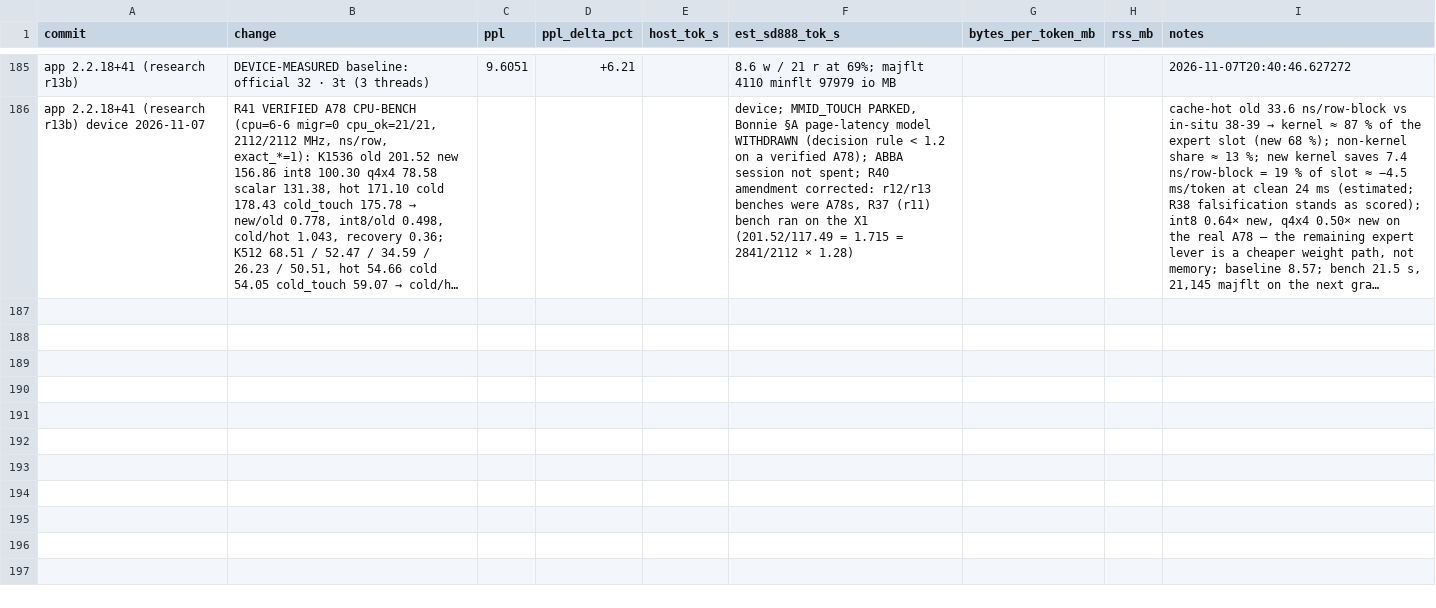
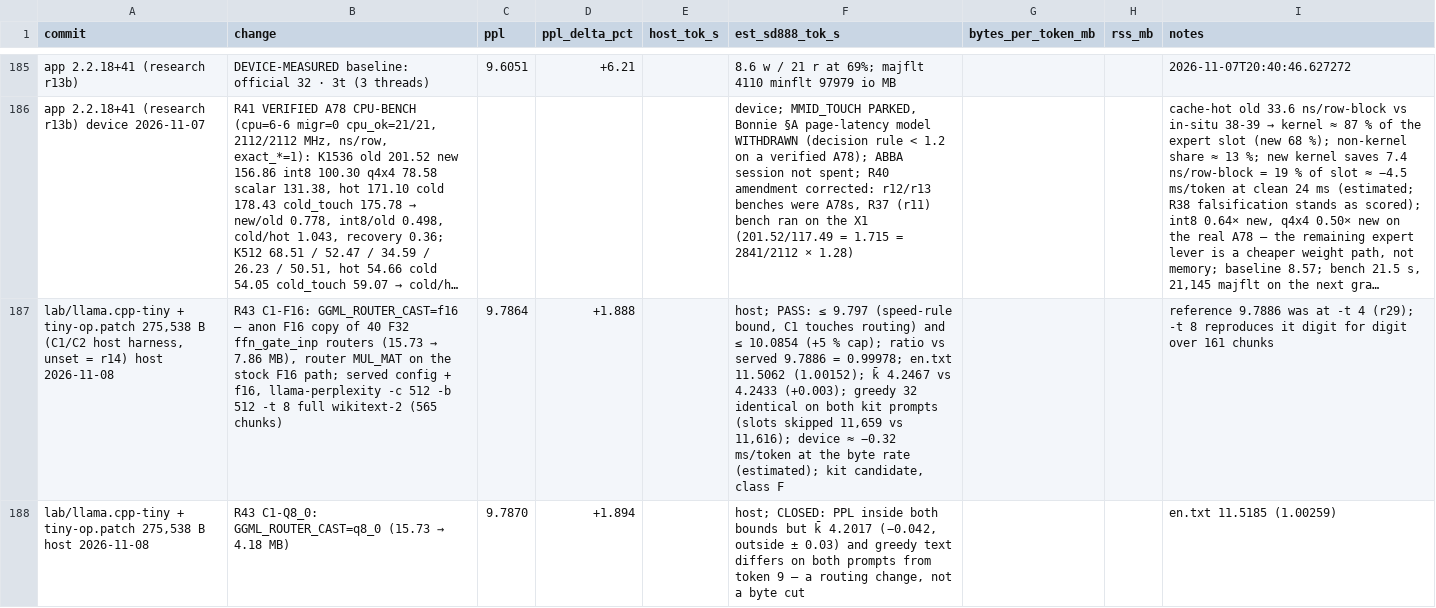
Before and after one commit to hoeio/vollie, a CSV file: reports/results.csv, drawn as a sheet; only a part is shown, gaps mark what is left out; long unchanged cells end in …; the diff covers the shown part only; the diff names each change by its address in the sheet, - before the commit and + after, or states it on an @@ line.

```diff
--- a/reports/results.csv
+++ b/reports/results.csv
+row 187: lab/llama.cpp-tiny + tiny-op.patch 275,538 B (C1/C2 host harness, unset = r14) host 2026-11-08 | R43 C1-F16: GGML_ROUTER_CAST=f16 — anon F16 copy of 40 F32 ffn_gate_inp routers (15.73 → 7.86 MB), router MUL_MAT on the stock F16 path; served config + f16, llama-perplexity -c 512 -b 512 -t 8 full wikitext-2 (565 chunks) | 9.7864 | +1.888 |  | host; PASS: ≤ 9.797 (speed-rule bound, C1 touches routing) and ≤ 10.0854 (+5 % cap); ratio vs served 9.7886 = 0.99978; en.txt 11.5062 (1.00152); k̄ 4.2467 vs 4.2433 (+0.003); greedy 32 identical on both kit prompts (slots skipped 11,659 vs 11,616); device ≈ −0.32 ms/token at the byte rate (estimated); kit candidate, class F |  |  | reference 9.7886 was at -t 4 (r29); -t 8 reproduces it digit for digit over 161 chunks
+row 188: lab/llama.cpp-tiny + tiny-op.patch 275,538 B host 2026-11-08 | R43 C1-Q8_0: GGML_ROUTER_CAST=q8_0 (15.73 → 4.18 MB) | 9.7870 | +1.894 |  | host; CLOSED: PPL inside both bounds but k̄ 4.2017 (−0.042, outside ± 0.03) and greedy text differs on both prompts from token 9 — a routing change, not a byte cut |  |  | en.txt 11.5185 (1.00259)
```
Also changed, not shown: 1 added row elsewhere in this file, 1 other file.
